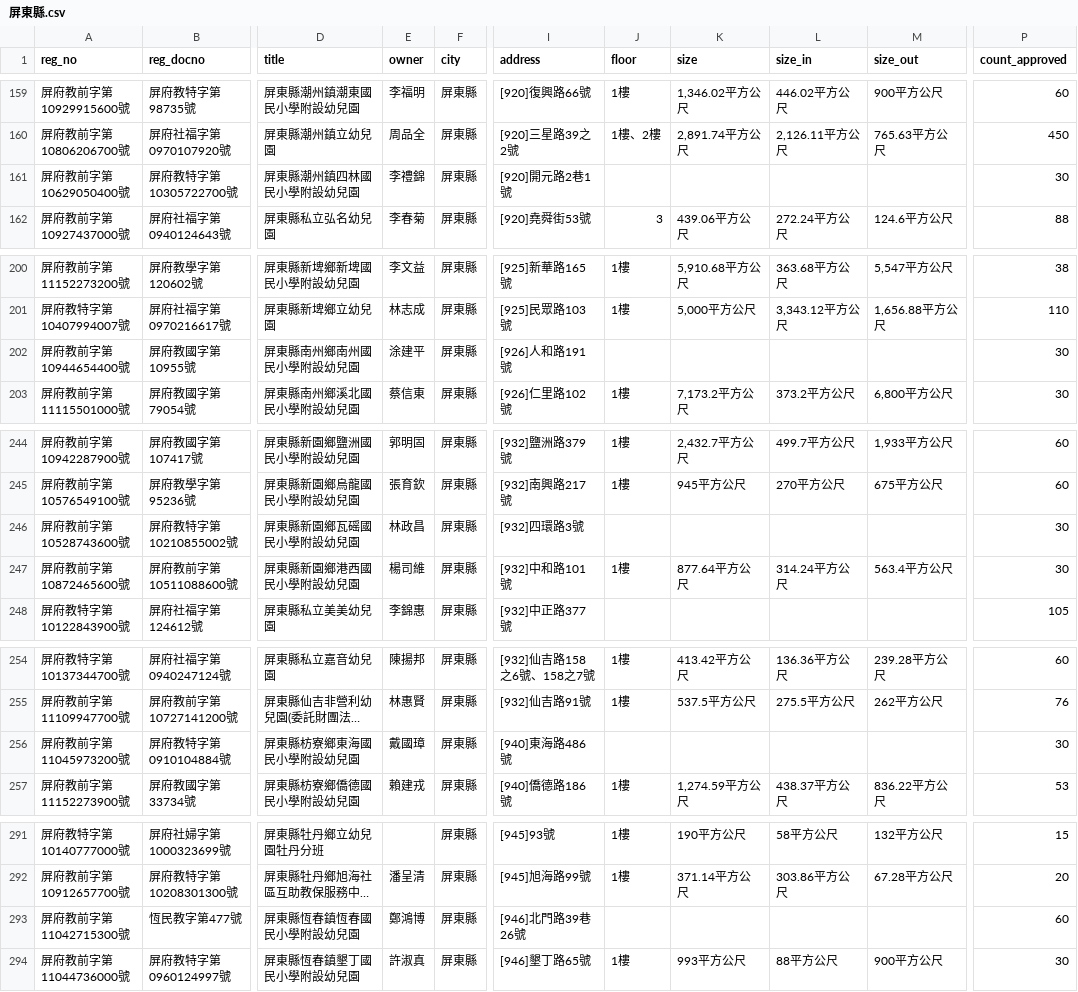
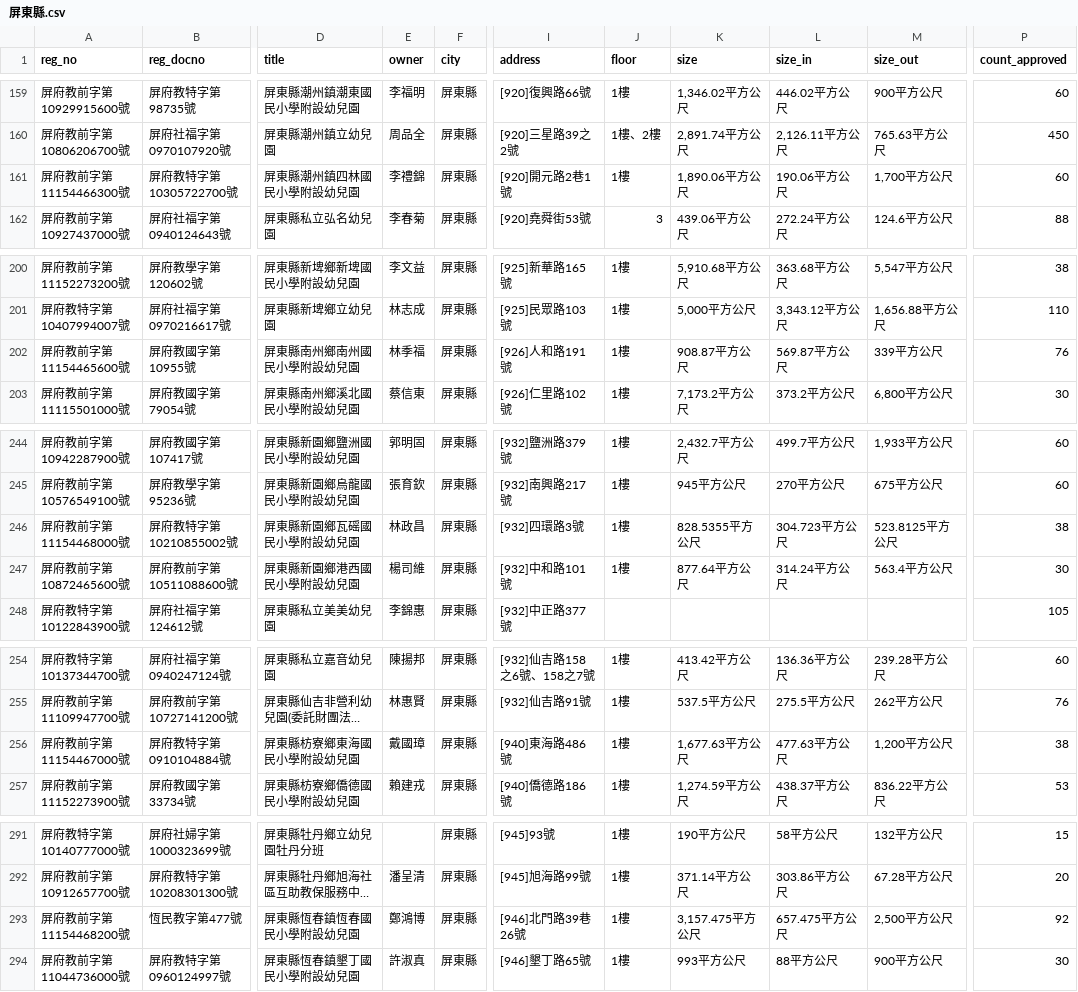
Before and after one commit to kiang/ap.ece.moe.edu.tw, a CSV file: docs/data/屏東縣.csv, drawn as a sheet; only a part is shown, gaps mark what is left out; long unchanged cells end in …; the diff covers the shown part only; the diff names each change by its address in the sheet, - before the commit and + after, or states it on an @@ line.

```diff
--- a/docs/data/屏東縣.csv
+++ b/docs/data/屏東縣.csv
-A161 (reg_no): 屏府教前字第10629050400號
+A161 (reg_no): 屏府教前字第11154466300號
-J161 (floor): (empty)
+J161 (floor): 1樓
-K161 (size): (empty)
+K161 (size): 1,890.06平方公尺
-L161 (size_in): (empty)
+L161 (size_in): 190.06平方公尺
-M161 (size_out): (empty)
+M161 (size_out): 1,700平方公尺
-P161 (count_approved): 30
+P161 (count_approved): 60
-A202 (reg_no): 屏府教前字第10944654400號
+A202 (reg_no): 屏府教前字第11154465600號
-E202 (owner): 涂建平
+E202 (owner): 林季福
-J202 (floor): (empty)
+J202 (floor): 1樓
-K202 (size): (empty)
+K202 (size): 908.87平方公尺
-L202 (size_in): (empty)
+L202 (size_in): 569.87平方公尺
-M202 (size_out): (empty)
+M202 (size_out): 339平方公尺
-P202 (count_approved): 30
+P202 (count_approved): 76
-A246 (reg_no): 屏府教前字第10528743600號
+A246 (reg_no): 屏府教前字第11154468000號
-J246 (floor): (empty)
+J246 (floor): 1樓
-K246 (size): (empty)
+K246 (size): 828.5355平方公尺
-L246 (size_in): (empty)
+L246 (size_in): 304.723平方公尺
-M246 (size_out): (empty)
+M246 (size_out): 523.8125平方公尺
-P246 (count_approved): 30
+P246 (count_approved): 38
-A256 (reg_no): 屏府教前字第11045973200號
+A256 (reg_no): 屏府教前字第11154467000號
-J256 (floor): (empty)
+J256 (floor): 1樓
-K256 (size): (empty)
+K256 (size): 1,677.63平方公尺
-L256 (size_in): (empty)
+L256 (size_in): 477.63平方公尺
-M256 (size_out): (empty)
+M256 (size_out): 1,200平方公尺
-P256 (count_approved): 30
+P256 (count_approved): 38
-A293 (reg_no): 屏府教前字第11042715300號
+A293 (reg_no): 屏府教前字第11154468200號
-J293 (floor): (empty)
+J293 (floor): 1樓
-K293 (size): (empty)
+K293 (size): 3,157.475平方公尺
-L293 (size_in): (empty)
+L293 (size_in): 657.475平方公尺
-M293 (size_out): (empty)
+M293 (size_out): 2,500平方公尺
-P293 (count_approved): 60
+P293 (count_approved): 92
```
Also changed, not shown: 7 edited cells elsewhere in this file, docs/data/基隆市.csv, docs/data/新北市.csv, 10 other files.
